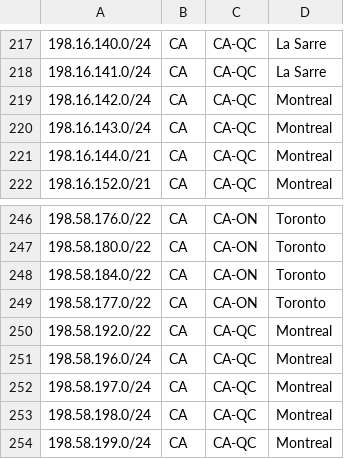
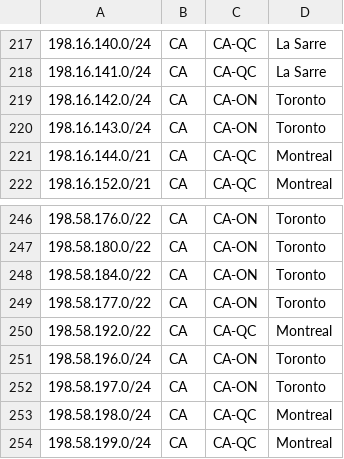
Before and after one commit to ebox-as1403/ebox-as1403.github.io, a CSV file: geofeed.csv, drawn as a sheet; only a part is shown, gaps mark what is left out.

Commit message:
Update geofeed.csv

```diff
--- a/geofeed.csv
+++ b/geofeed.csv
@@ -218,4 +218,4 @@
 198.16.141.0/24,CA,CA-QC,La Sarre,
-198.16.142.0/24,CA,CA-QC,Montreal,
-198.16.143.0/24,CA,CA-QC,Montreal,
+198.16.142.0/24,CA,CA-ON,Toronto,
+198.16.143.0/24,CA,CA-ON,Toronto,
 198.16.144.0/21,CA,CA-QC,Montreal,
@@ -250,4 +250,4 @@
 198.58.192.0/22,CA,CA-QC,Montreal,
-198.58.196.0/24,CA,CA-QC,Montreal,
-198.58.197.0/24,CA,CA-QC,Montreal,
+198.58.196.0/24,CA,CA-ON,Toronto,
+198.58.197.0/24,CA,CA-ON,Toronto,
 198.58.198.0/24,CA,CA-QC,Montreal,
```
